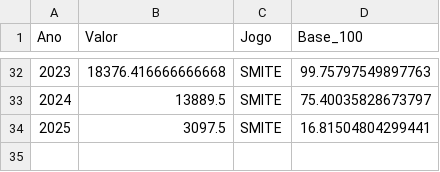
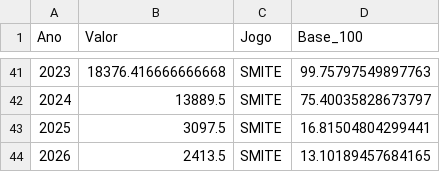
Before and after one commit to GabrielMSAlbino/Lol-esta-acabando-ponto-de-interogacao, a CSV file: comparacao_base100.csv, drawn as a sheet; only a part is shown, gaps mark what is left out; the diff covers the shown part only.

```diff
--- a/comparacao_base100.csv
+++ b/comparacao_base100.csv
@@ -34 +43,2 @@
 2025,3097.5,SMITE,16.81504804299441
+2026,2413.5,SMITE,13.10189457684165
```
Also changed, not shown: 9 added rows and 22 edited cells elsewhere in this file, 2 other files.
